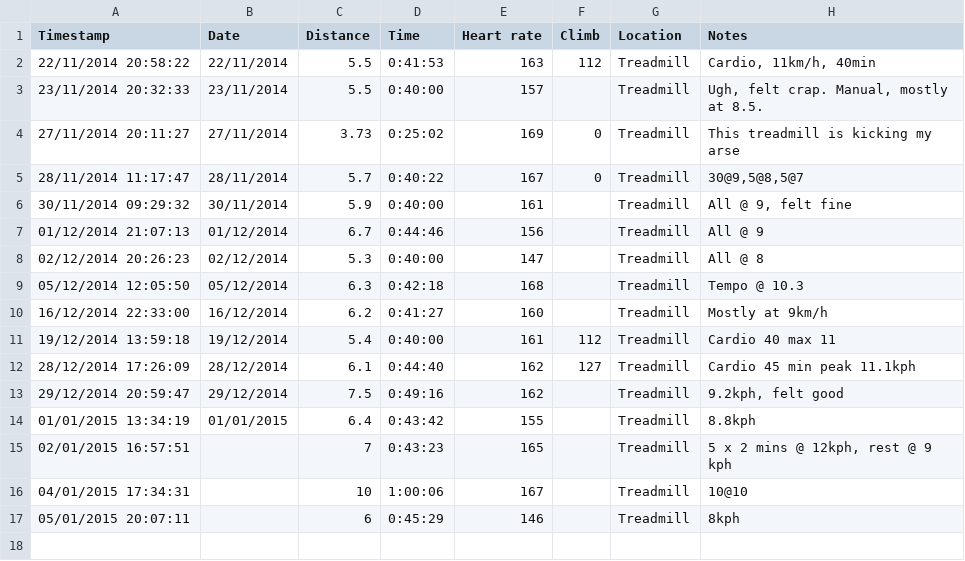
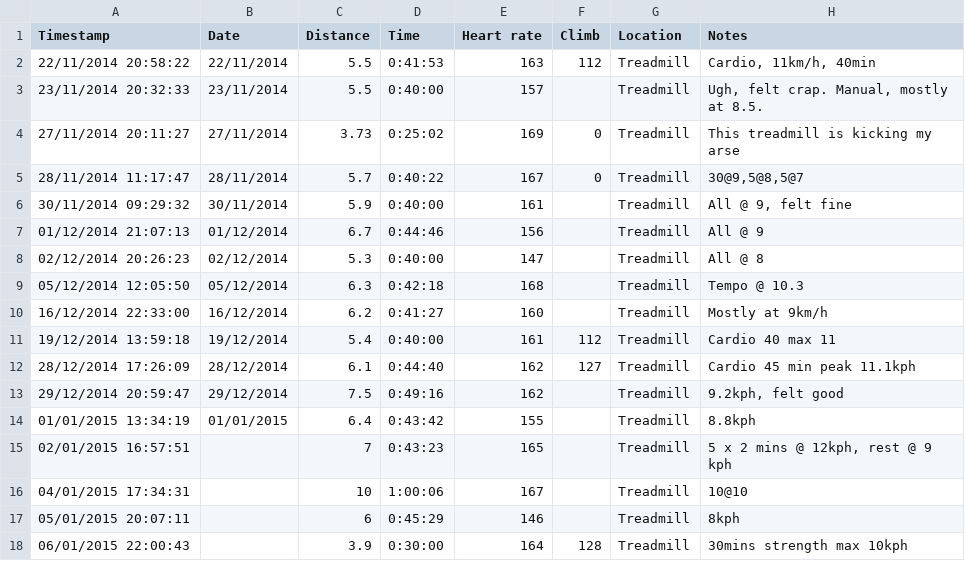
Before and after one commit to danieltebbutt/Training, a CSV file: data/SubmittedRuns.csv, drawn as a sheet; the diff names each change by its address in the sheet, - before the commit and + after, or states it on an @@ line.

```diff
--- a/data/SubmittedRuns.csv
+++ b/data/SubmittedRuns.csv
+row 18: 06/01/2015 22:00:43 |  | 3.9 | 0:30:00 | 164 | 128 | Treadmill | 30mins strength max 10kph
```
Also changed, not shown: 16 other files.
